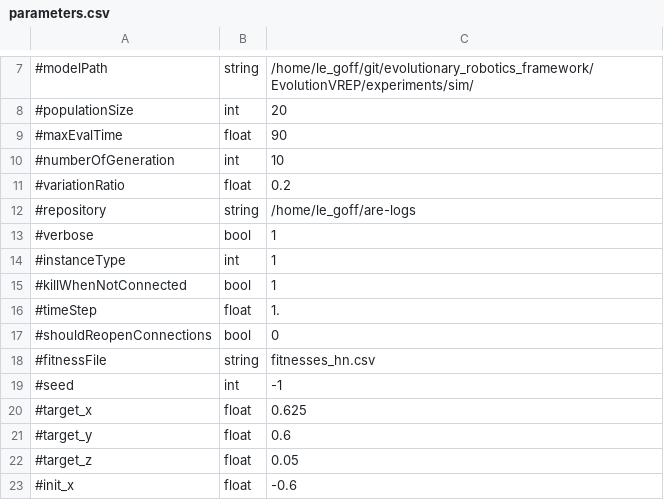
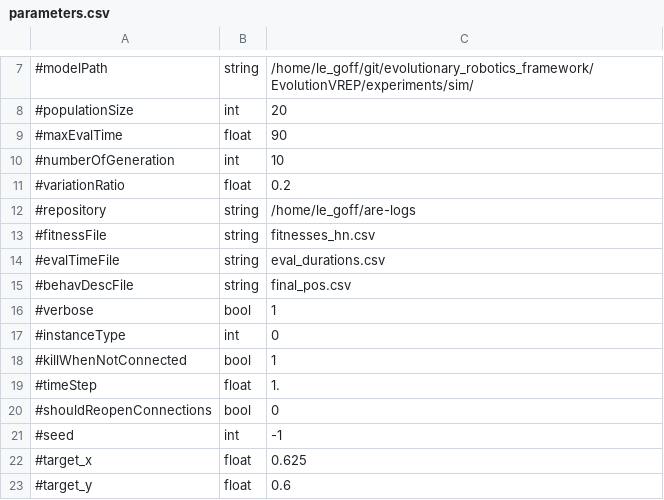
Before and after one commit to AutonomousRoboticEvolution/AREFramework, a CSV file: EvolutionVREP/experiments/hyperneat/parameters.csv, drawn as a sheet; only a part is shown, gaps mark what is left out; the shorter side is filled out with more unchanged rows.

```diff
--- a/EvolutionVREP/experiments/hyperneat/parameters.csv
+++ b/EvolutionVREP/experiments/hyperneat/parameters.csv
@@ -12,4 +12,7 @@
 #repository,string,/home/le_goff/are-logs
+#fitnessFile,string,fitnesses_hn.csv
+#evalTimeFile,string,eval_durations.csv
+#behavDescFile,string,final_pos.csv
 #verbose,bool,1
-#instanceType,int,1
+#instanceType,int,0
 #killWhenNotConnected,bool,1
@@ -17,3 +20,2 @@
 #shouldReopenConnections,bool,0
-#fitnessFile,string,fitnesses_hn.csv
 #seed,int,-1
```
Also changed, not shown: EvolutionVREP/experiments/hyperneat_bayesO/parameters.csv, EvolutionVREP/experiments/model_free_bayes_opt/parameters.csv, 31 other files.
